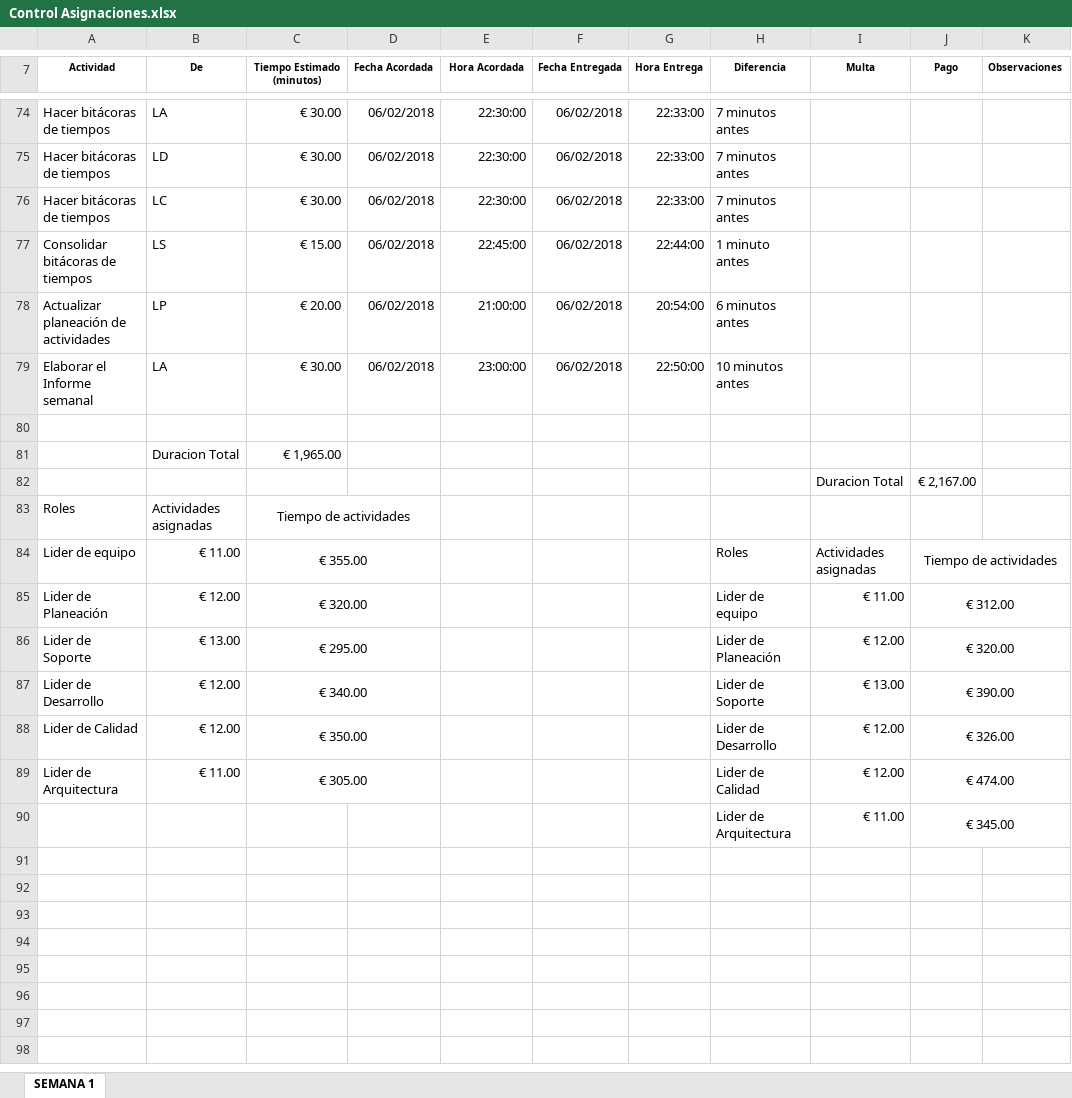
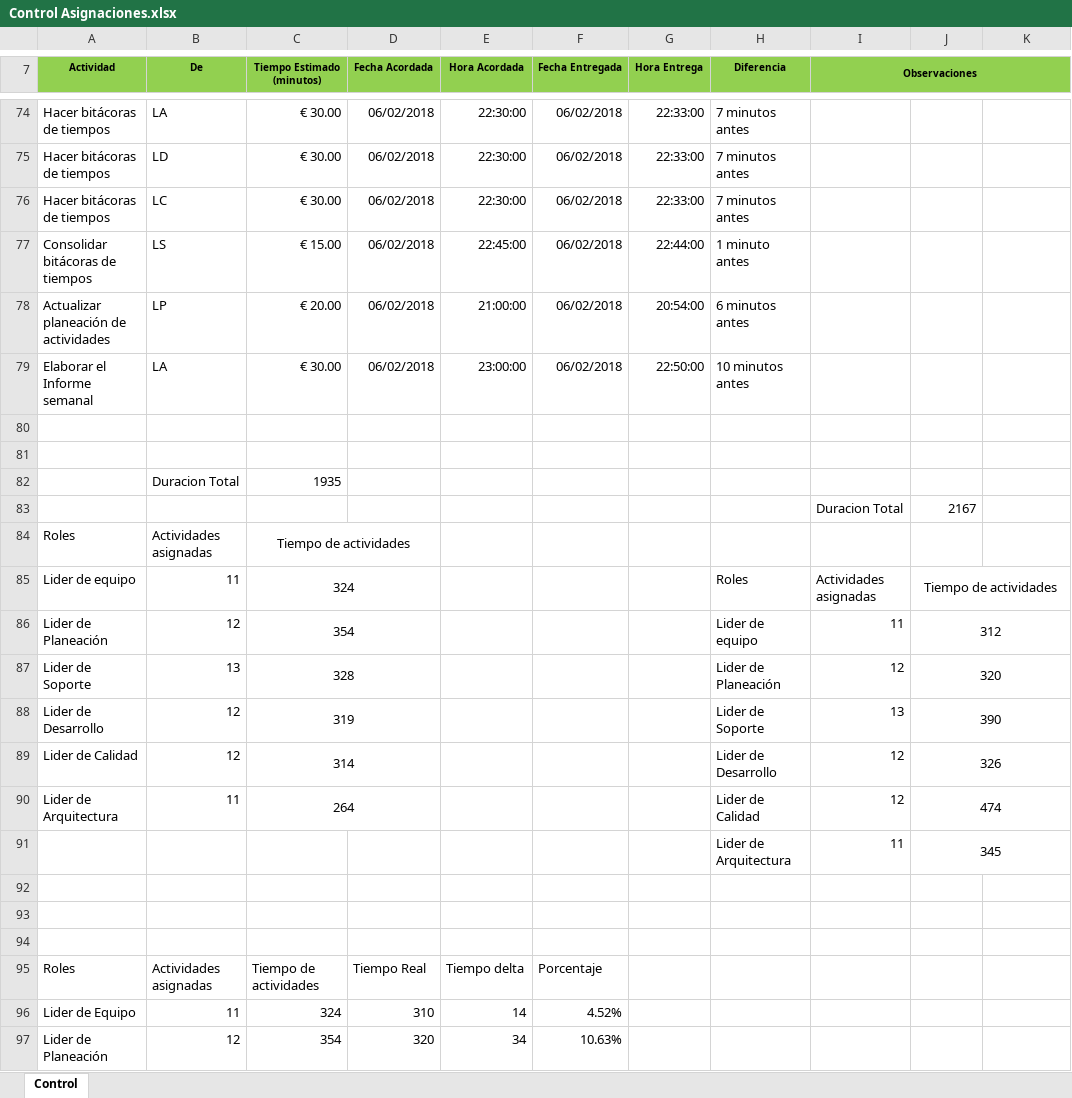
Before and after one commit to SantiagoGaleano/METFOR, an Excel workbook: Lanzamiento del proyecto/Control Asignaciones.xlsx, sheet Control, drawn as a sheet; only a part is shown, gaps mark what is left out; values as stored, in another font and other column widths than the file's, no borders; charts and pictures not drawn; removed rows and columns are numbered as before the commit, all else as after; the diff covers the shown part only; the diff names each change by its address in the sheet, - before the commit and + after, or states it on an @@ line.

Commit message:
Correcion tiempo delta

```diff
--- a/Lanzamiento del proyecto/Control Asignaciones.xlsx (sheet Control)
+++ b/Lanzamiento del proyecto/Control Asignaciones.xlsx (sheet Control)
-sheet tab: SEMANA 1
+sheet tab: Control
-A7:K7 fill: none
+A7:K7 fill: #92D050
-I7: Multa
+I7: Observaciones
+I7:K7 merged
-J7: Pago
+J7: (empty)
-K7: Observaciones
+K7: (empty)
-row 81:  | Duracion Total | € 1,965.00
+row 81: (empty)
-row 82:  |  |  |  |  |  |  |  | Duracion Total | € 2,167.00
+row 82:  | Duracion Total | 1935
+row 83:  |  |  |  |  |  |  |  | Duracion Total | 2167
-B85 (De): € 11.00
+B85 (De): 11
-C85 (Tiempo Estimado (minutos)): € 355.00
+C85 (Tiempo Estimado (minutos)): 324
-B86 (De): € 12.00
+B86 (De): 12
-C86 (Tiempo Estimado (minutos)): € 320.00
+C86 (Tiempo Estimado (minutos)): 354
-I86 (Observaciones): € 11.00
+I86 (Observaciones): 11
-J86: € 312.00
+J86: 312
-B87 (De): € 13.00
+B87 (De): 13
-C87 (Tiempo Estimado (minutos)): € 295.00
+C87 (Tiempo Estimado (minutos)): 328
-I87 (Observaciones): € 12.00
+I87 (Observaciones): 12
-J87: € 320.00
+J87: 320
-B88:B89 (De): € 12.00
+B88:B89 (De): 12
-C88 (Tiempo Estimado (minutos)): € 340.00
+C88 (Tiempo Estimado (minutos)): 319
-I88 (Observaciones): € 13.00
+I88 (Observaciones): 13
-J88: € 390.00
+J88: 390
-C89 (Tiempo Estimado (minutos)): € 350.00
+C89 (Tiempo Estimado (minutos)): 314
-I89:I90 (Observaciones): € 12.00
+I89:I90 (Observaciones): 12
-J89: € 326.00
+J89: 326
-B90 (De): € 11.00
+B90 (De): 11
-C90 (Tiempo Estimado (minutos)): € 305.00
+C90 (Tiempo Estimado (minutos)): 264
-J90: € 474.00
+J90: 474
+row 91:  |  |  |  |  |  |  | Lider de Arquitectura | 11 | 345
-row 92:  |  |  |  |  |  |  | Lider de Arquitectura | € 11.00 | € 345.00
+row 92: (empty)
-J90:K90 merged
+row 93: (empty)
+row 94: (empty)
+row 95: Roles | Actividades asignadas | Tiempo de actividades | Tiempo Real | Tiempo delta | Porcentaje
+row 96: Lider de Equipo | 11 | 324 | 310 | 14 | 4.52%
+row 97: Lider de Planeación | 12 | 354 | 320 | 34 | 10.63%
```
Also changed, not shown: 4 added rows, 3 edited cells, cell formats and merged cells elsewhere in this sheet, charts or pictures.
